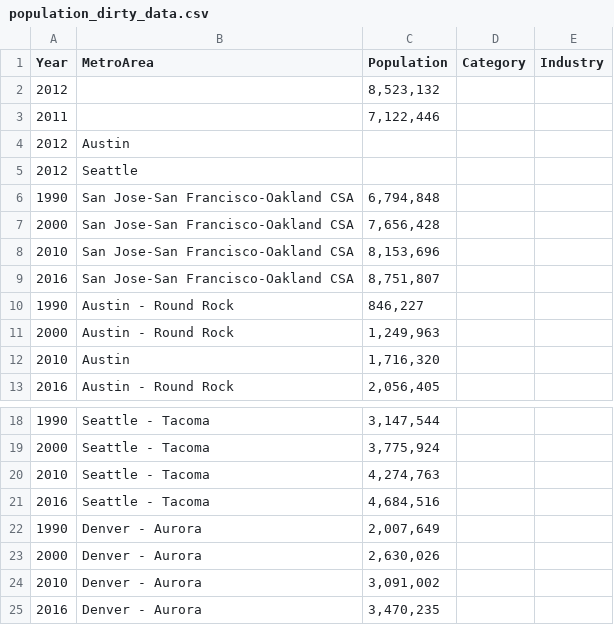
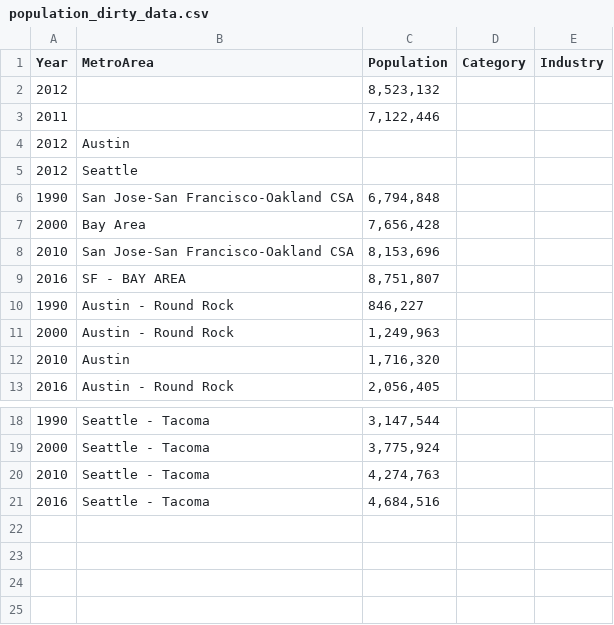
Before and after one commit to CJWorkbench/cjworkbench, a CSV file: assets/data/population_dirty_data.csv, drawn as a sheet; only a part is shown, gaps mark what is left out.

Commit message:
Revert "New data, image"
This reverts commit a67ffb9e6e6676b03d999e16c635f7f83d10d886.

I _suspect_ this broke an integration test.

```diff
--- a/assets/data/population_dirty_data.csv
+++ b/assets/data/population_dirty_data.csv
@@ -6,5 +6,5 @@ Year,MetroArea,Population,Category,Industry
 1990,San Jose-San Francisco-Oakland CSA,"6,794,848",,
-2000,San Jose-San Francisco-Oakland CSA,"7,656,428",,
+2000,Bay Area,"7,656,428",,
 2010,San Jose-San Francisco-Oakland CSA,"8,153,696",,
-2016,San Jose-San Francisco-Oakland CSA,"8,751,807",,
+2016,SF - BAY AREA,"8,751,807",,
 1990,Austin - Round Rock,"846,227",,
@@ -21,5 +21 @@ Year,MetroArea,Population,Category,Industry
 2016,Seattle - Tacoma,"4,684,516",,
-1990,Denver - Aurora,"2,007,649",,
-2000,Denver - Aurora,"2,630,026",,
-2010,Denver - Aurora,"3,091,002",,
-2016,Denver - Aurora,"3,470,235",,
```
Also changed, not shown: 2 other files.
